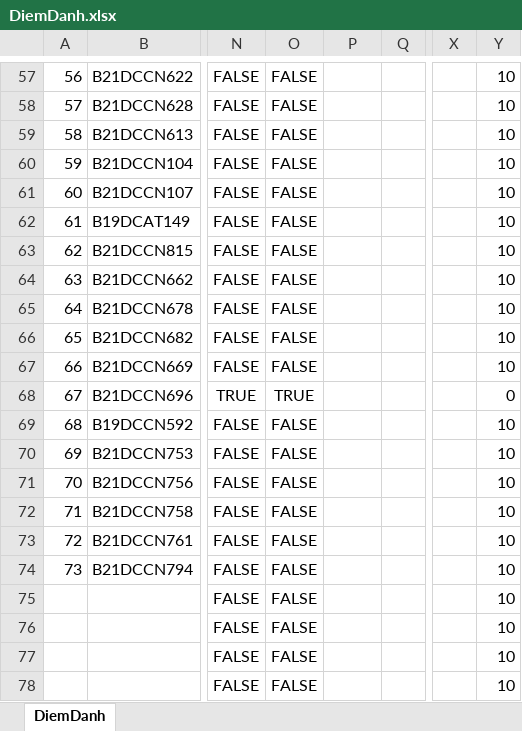
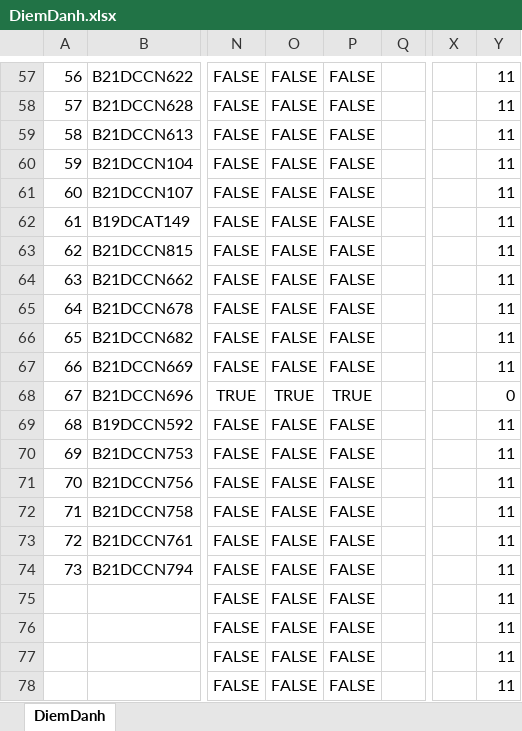
Before and after one commit to The-White-Bear/Attendance_Face_Recog_and_Email, an Excel workbook: DiemDanh.xlsx, sheet DiemDanh, drawn as a sheet; only a part is shown, gaps mark what is left out; values as stored, in another font and other column widths than the file's, no borders; the diff covers the shown part only; the diff names each change by its address in the sheet, - before the commit and + after, or states it on an @@ line.

```diff
--- a/DiemDanh.xlsx (sheet DiemDanh)
+++ b/DiemDanh.xlsx (sheet DiemDanh)
-P57:P67: (empty)
+P57:P67: FALSE
-Y57:Y67: 10
+Y57:Y67: 11
-P68: (empty)
+P68: TRUE
-P69:P78: (empty)
+P69:P78: FALSE
-Y69:Y78: 10
+Y69:Y78: 11
```
Also changed, not shown: 111 edited cells elsewhere in this sheet, 9 other files.
